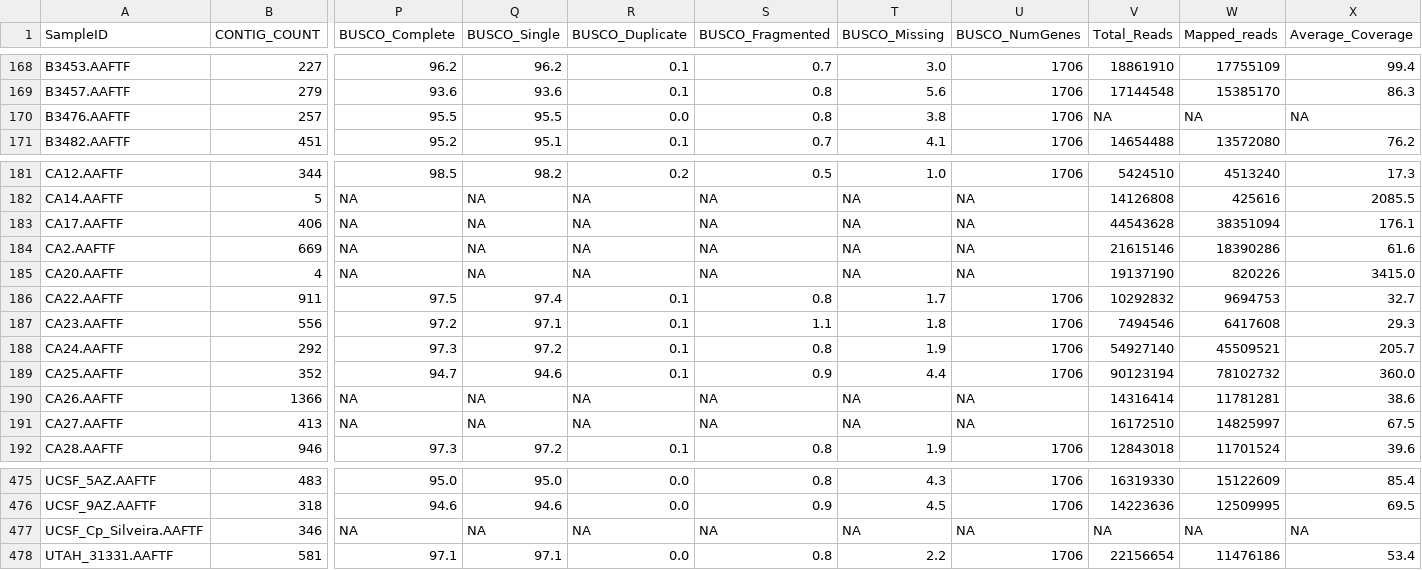
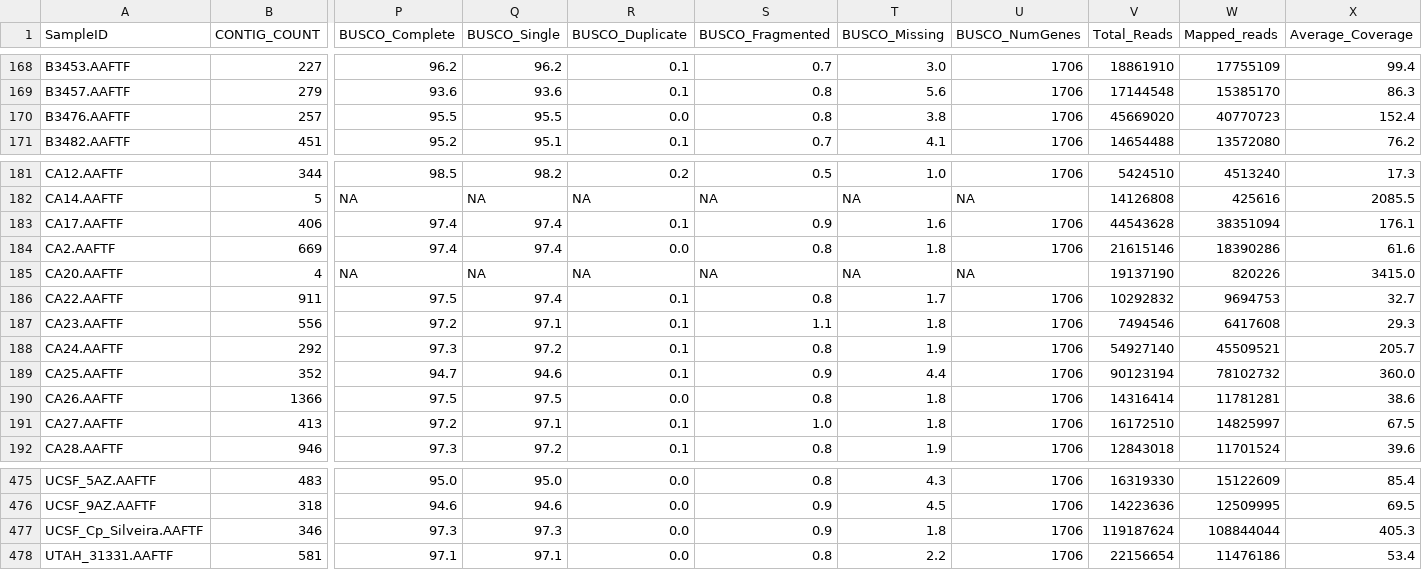
Before and after one commit to stajichlab/PopGenomics_Coccidioides_2025, a TSV file: Assembly/asm_stats.tsv, drawn as a sheet; only a part is shown, gaps mark what is left out; the diff names each change by its address in the sheet, - before the commit and + after, or states it on an @@ line.

Commit message:
bump a few more stats

```diff
--- a/Assembly/asm_stats.tsv
+++ b/Assembly/asm_stats.tsv
-V170 (Total_Reads): NA
+V170 (Total_Reads): 45669020
-W170 (Mapped_reads): NA
+W170 (Mapped_reads): 40770723
-X170 (Average_Coverage): NA
+X170 (Average_Coverage): 152.4
-P183:P184 (BUSCO_Complete): NA
+P183:P184 (BUSCO_Complete): 97.4
-Q183:Q184 (BUSCO_Single): NA
+Q183:Q184 (BUSCO_Single): 97.4
-R183 (BUSCO_Duplicate): NA
+R183 (BUSCO_Duplicate): 0.1
-S183 (BUSCO_Fragmented): NA
+S183 (BUSCO_Fragmented): 0.9
-T183 (BUSCO_Missing): NA
+T183 (BUSCO_Missing): 1.6
-U183:U184 (BUSCO_NumGenes): NA
+U183:U184 (BUSCO_NumGenes): 1706
-R184 (BUSCO_Duplicate): NA
+R184 (BUSCO_Duplicate): 0.0
-S184 (BUSCO_Fragmented): NA
+S184 (BUSCO_Fragmented): 0.8
-T184 (BUSCO_Missing): NA
+T184 (BUSCO_Missing): 1.8
-P190 (BUSCO_Complete): NA
+P190 (BUSCO_Complete): 97.5
-Q190 (BUSCO_Single): NA
+Q190 (BUSCO_Single): 97.5
-R190 (BUSCO_Duplicate): NA
+R190 (BUSCO_Duplicate): 0.0
-S190 (BUSCO_Fragmented): NA
+S190 (BUSCO_Fragmented): 0.8
-T190:T191 (BUSCO_Missing): NA
+T190:T191 (BUSCO_Missing): 1.8
-U190:U191 (BUSCO_NumGenes): NA
+U190:U191 (BUSCO_NumGenes): 1706
-P191 (BUSCO_Complete): NA
+P191 (BUSCO_Complete): 97.2
-Q191 (BUSCO_Single): NA
+Q191 (BUSCO_Single): 97.1
-R191 (BUSCO_Duplicate): NA
+R191 (BUSCO_Duplicate): 0.1
-S191 (BUSCO_Fragmented): NA
+S191 (BUSCO_Fragmented): 1.0
-P477 (BUSCO_Complete): NA
+P477 (BUSCO_Complete): 97.3
-Q477 (BUSCO_Single): NA
+Q477 (BUSCO_Single): 97.3
-R477 (BUSCO_Duplicate): NA
+R477 (BUSCO_Duplicate): 0.0
-S477 (BUSCO_Fragmented): NA
+S477 (BUSCO_Fragmented): 0.9
-T477 (BUSCO_Missing): NA
+T477 (BUSCO_Missing): 1.8
-U477 (BUSCO_NumGenes): NA
+U477 (BUSCO_NumGenes): 1706
-V477 (Total_Reads): NA
+V477 (Total_Reads): 119187624
-W477 (Mapped_reads): NA
+W477 (Mapped_reads): 108844044
-X477 (Average_Coverage): NA
+X477 (Average_Coverage): 405.3
```
